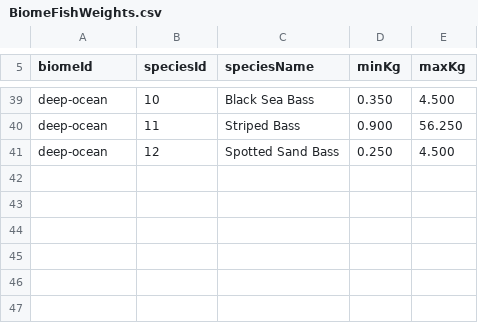
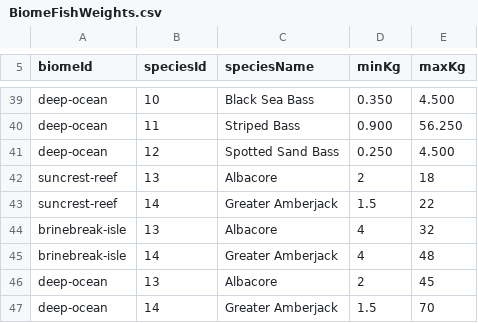
Before and after one commit to EthanL1245/3D-Android-Open-World, a CSV file: Assets/Resources/FishingTuning/BiomeFishWeights.csv, drawn as a sheet; only a part is shown, gaps mark what is left out.

Commit message:
Add configurable fish speeds, Level 4 gear, authored fish and marina dock

```diff
--- a/Assets/Resources/FishingTuning/BiomeFishWeights.csv
+++ b/Assets/Resources/FishingTuning/BiomeFishWeights.csv
@@ -41 +41,7 @@ deep-ocean,11,Striped Bass,0.900,56.250
 deep-ocean,12,Spotted Sand Bass,0.250,4.500
+suncrest-reef,13,Albacore,2,18
+suncrest-reef,14,Greater Amberjack,1.5,22
+brinebreak-isle,13,Albacore,4,32
+brinebreak-isle,14,Greater Amberjack,4,48
+deep-ocean,13,Albacore,2,45
+deep-ocean,14,Greater Amberjack,1.5,70
```
Also changed, not shown: Assets/Resources/FishingTuning/BiomeBaitSpeciesChance.csv, Assets/Resources/FishingTuning/FishStats.csv, 57 other files.
